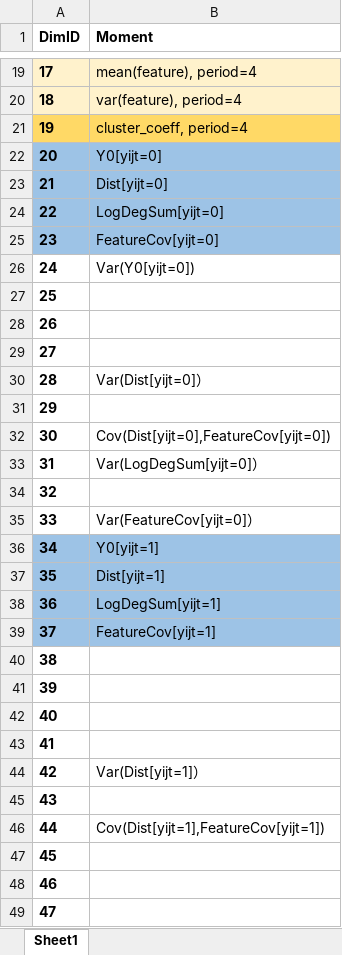
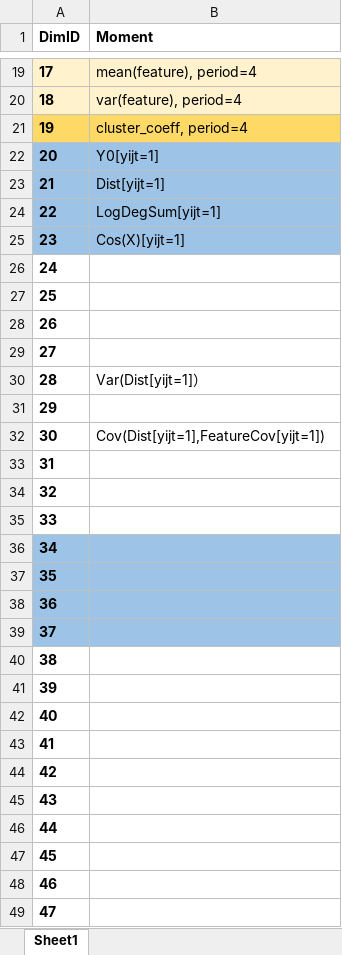
Before and after one commit to ZaccWu/NetworkNNE, an Excel workbook: moment_list.xlsx, sheet Sheet1, drawn as a sheet; only a part is shown, gaps mark what is left out; values as stored, in another font and other column widths than the file's, no borders; the diff names each change by its address in the sheet, - before the commit and + after, or states it on an @@ line.

```diff
--- a/moment_list.xlsx (sheet Sheet1)
+++ b/moment_list.xlsx (sheet Sheet1)
-B22 (Moment): Y0[yijt=0]
+B22 (Moment): Y0[yijt=1]
-B23 (Moment): Dist[yijt=0]
+B23 (Moment): Dist[yijt=1]
-B24 (Moment): LogDegSum[yijt=0]
+B24 (Moment): LogDegSum[yijt=1]
-B25 (Moment): FeatureCov[yijt=0]
+B25 (Moment): Cos(X)[yijt=1]
-B26 (Moment): Var(Y0[yijt=0])
+B26 (Moment): (empty)
-B30 (Moment): Var(Dist[yijt=0]）
+B30 (Moment): Var(Dist[yijt=1]）
-B32 (Moment): Cov(Dist[yijt=0],FeatureCov[yijt=0])
+B32 (Moment): Cov(Dist[yijt=1],FeatureCov[yijt=1])
-B33 (Moment): Var(LogDegSum[yijt=0]）
+B33 (Moment): (empty)
-B35 (Moment): Var(FeatureCov[yijt=0]）
+B35 (Moment): (empty)
-B36 (Moment): Y0[yijt=1]
+B36 (Moment): (empty)
-B37 (Moment): Dist[yijt=1]
+B37 (Moment): (empty)
-B38 (Moment): LogDegSum[yijt=1]
+B38 (Moment): (empty)
-B39 (Moment): FeatureCov[yijt=1]
+B39 (Moment): (empty)
-B44 (Moment): Var(Dist[yijt=1]）
+B44 (Moment): (empty)
-B46 (Moment): Cov(Dist[yijt=1],FeatureCov[yijt=1])
+B46 (Moment): (empty)
```
Also changed, not shown: 3 other files.
